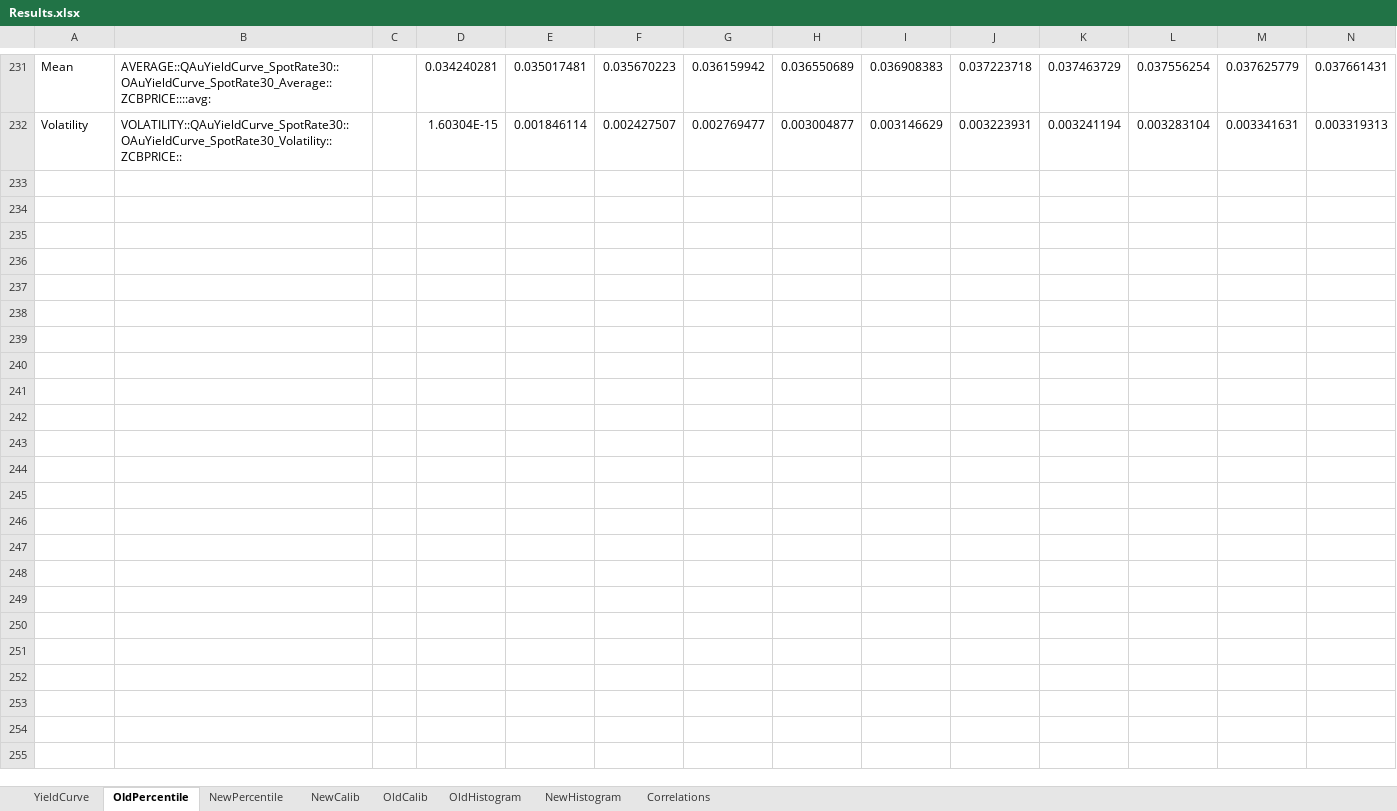
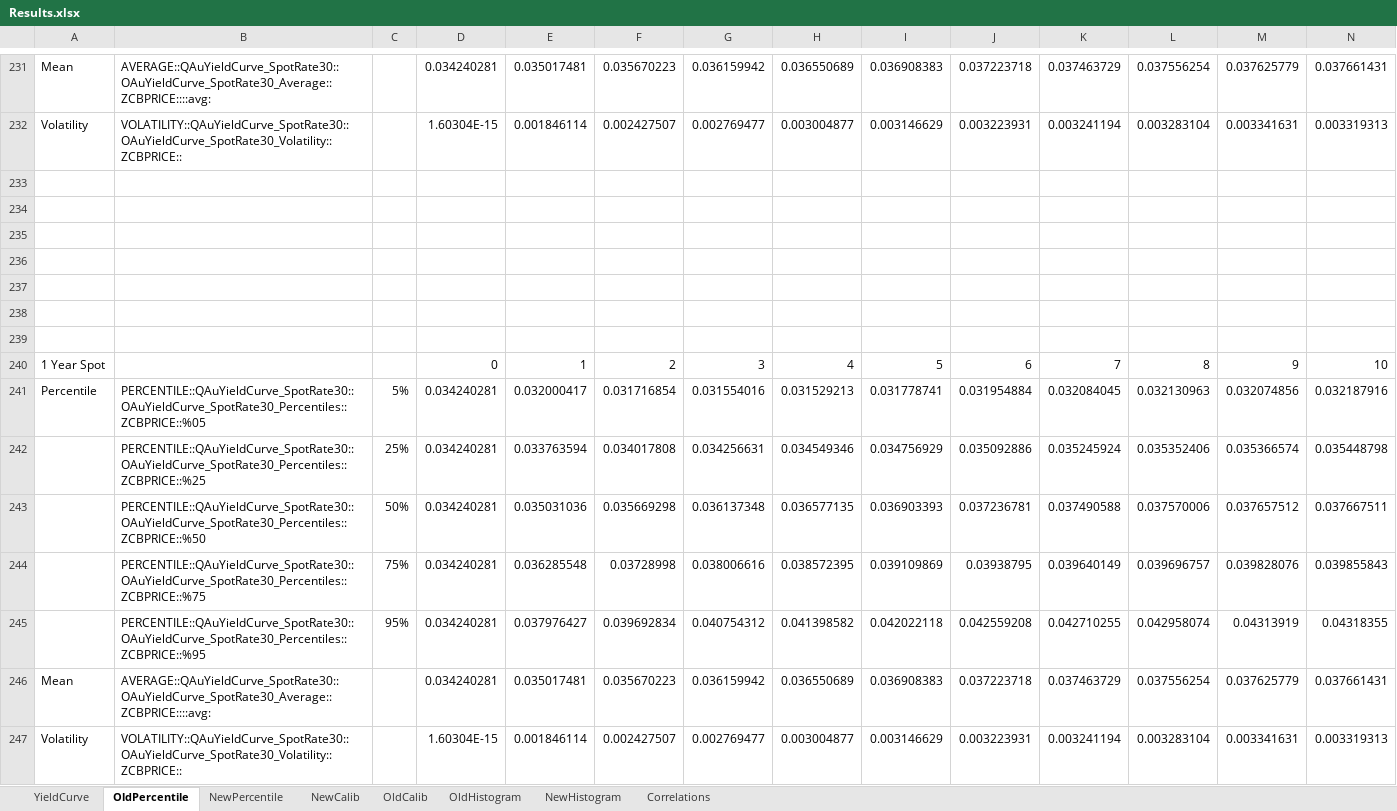
Before and after one commit to rpuchy/CalibTool, an Excel workbook: CalibrationDocumentation/Results.xlsx, sheet OldPercentile, drawn as a sheet; only a part is shown, gaps mark what is left out; values as stored, in another font and other column widths than the file's, no borders; charts and pictures not drawn; rows hold the shown columns only; the diff names each change by its address in the sheet, - before the commit and + after, or states it on an @@ line.

```diff
--- a/CalibrationDocumentation/Results.xlsx (sheet OldPercentile)
+++ b/CalibrationDocumentation/Results.xlsx (sheet OldPercentile)
+row 233: (empty)
+row 234: (empty)
+row 235: (empty)
+row 236: (empty)
+row 237: (empty)
+row 238: (empty)
+row 239: (empty)
+row 240: 1 Year Spot |  |  | 0 | 1 | 2 | 3 | 4 | 5 | 6 | 7 | 8 | 9 | 10
+row 241: Percentile | PERCENTILE::QAuYieldCurve_SpotRate30::OAuYieldCurve_SpotRate30_Percentiles::ZCBPRICE::%05 | 5% | 0.034240281 | 0.032000417 | 0.031716854 | 0.031554016 | 0.031529213 | 0.031778741 | 0.031954884 | 0.032084045 | 0.032130963 | 0.032074856 | 0.032187916
+row 242:  | PERCENTILE::QAuYieldCurve_SpotRate30::OAuYieldCurve_SpotRate30_Percentiles::ZCBPRICE::%25 | 25% | 0.034240281 | 0.033763594 | 0.034017808 | 0.034256631 | 0.034549346 | 0.034756929 | 0.035092886 | 0.035245924 | 0.035352406 | 0.035366574 | 0.035448798
+row 243:  | PERCENTILE::QAuYieldCurve_SpotRate30::OAuYieldCurve_SpotRate30_Percentiles::ZCBPRICE::%50 | 50% | 0.034240281 | 0.035031036 | 0.035669298 | 0.036137348 | 0.036577135 | 0.036903393 | 0.037236781 | 0.037490588 | 0.037570006 | 0.037657512 | 0.037667511
+row 244:  | PERCENTILE::QAuYieldCurve_SpotRate30::OAuYieldCurve_SpotRate30_Percentiles::ZCBPRICE::%75 | 75% | 0.034240281 | 0.036285548 | 0.03728998 | 0.038006616 | 0.038572395 | 0.039109869 | 0.03938795 | 0.039640149 | 0.039696757 | 0.039828076 | 0.039855843
+row 245:  | PERCENTILE::QAuYieldCurve_SpotRate30::OAuYieldCurve_SpotRate30_Percentiles::ZCBPRICE::%95 | 95% | 0.034240281 | 0.037976427 | 0.039692834 | 0.040754312 | 0.041398582 | 0.042022118 | 0.042559208 | 0.042710255 | 0.042958074 | 0.04313919 | 0.04318355
+row 246: Mean | AVERAGE::QAuYieldCurve_SpotRate30::OAuYieldCurve_SpotRate30_Average::ZCBPRICE::::avg: |  | 0.034240281 | 0.035017481 | 0.035670223 | 0.036159942 | 0.036550689 | 0.036908383 | 0.037223718 | 0.037463729 | 0.037556254 | 0.037625779 | 0.037661431
+row 247: Volatility | VOLATILITY::QAuYieldCurve_SpotRate30::OAuYieldCurve_SpotRate30_Volatility::ZCBPRICE:: |  | 1.60304E-15 | 0.001846114 | 0.002427507 | 0.002769477 | 0.003004877 | 0.003146629 | 0.003223931 | 0.003241194 | 0.003283104 | 0.003341631 | 0.003319313
```
Also changed, not shown: sheet NewPercentile, charts or pictures, 13 other files.
